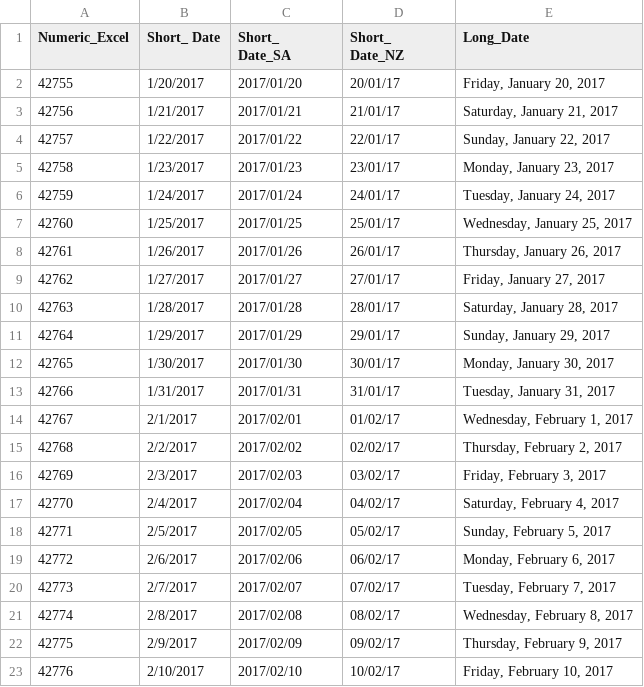
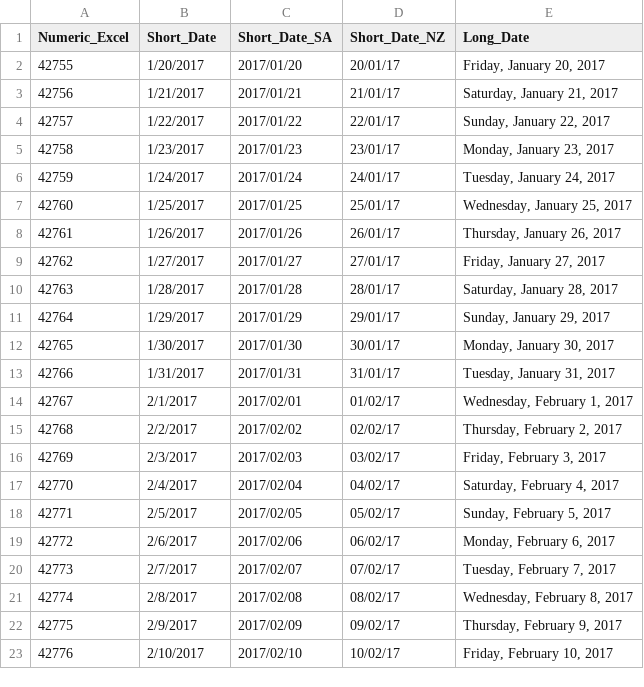
Before and after one commit to hal2001/Hands-On-Time-Series-Analysis-with-R, a CSV file: dates_formats.csv, drawn as a sheet.

Commit message:
Update the column names

```diff
--- a/dates_formats.csv
+++ b/dates_formats.csv
@@ -1,2 +1,2 @@
-Numeric_Excel,Short_ Date,Short_ Date_SA,Short_ Date_NZ,Long_Date
+Numeric_Excel,Short_Date,Short_Date_SA,Short_Date_NZ,Long_Date
 42755,1/20/2017,2017/01/20,20/01/17,"Friday, January 20, 2017"
```
